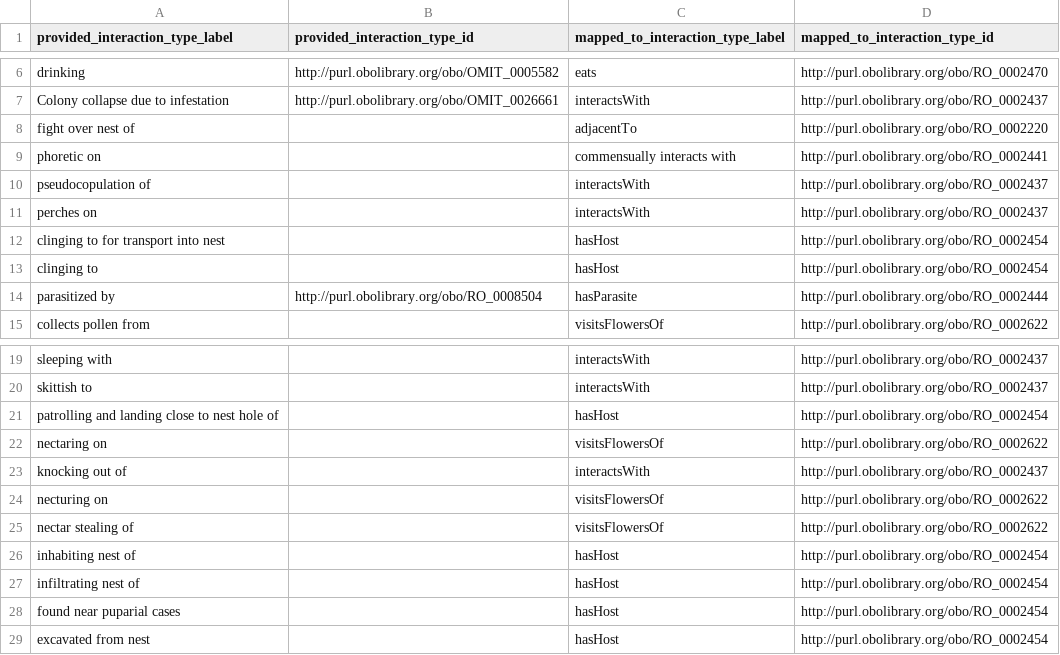
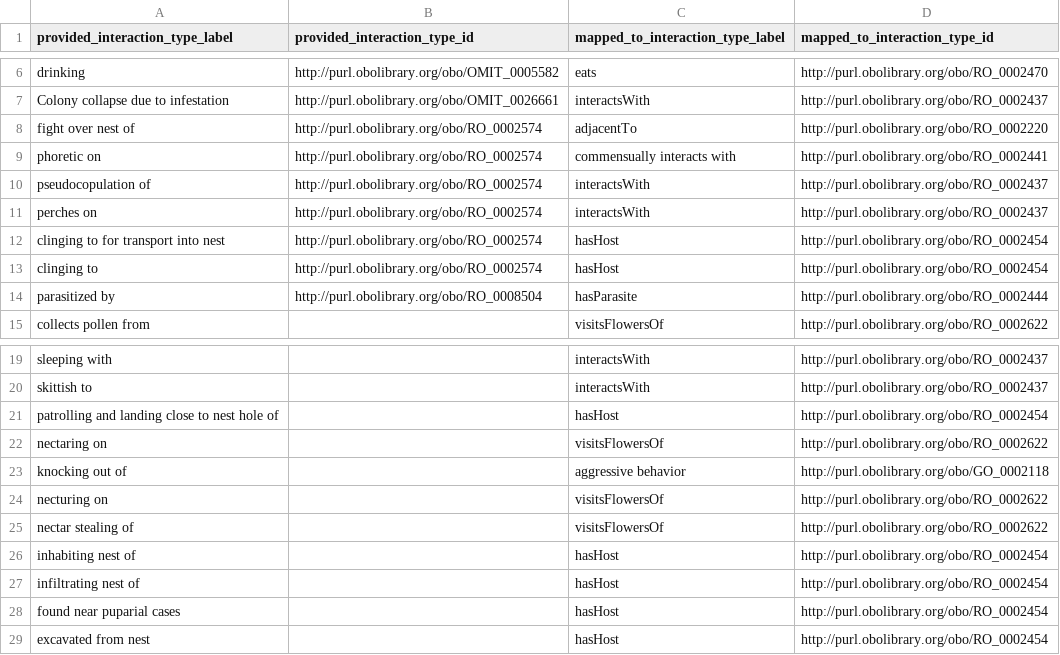
Before and after one commit to seltmann/beeInteractionData, a CSV file: interaction_types_mapping.csv, drawn as a sheet; only a part is shown, gaps mark what is left out.

Commit message:
Revert "suggest fixes for interaction_types_mapping.csv"

```diff
--- a/interaction_types_mapping.csv
+++ b/interaction_types_mapping.csv
@@ -7,8 +7,8 @@ drinking,http://purl.obolibrary.org/obo/OMIT_0005582,eats,http://purl.obolibrary
 Colony collapse due to infestation,http://purl.obolibrary.org/obo/OMIT_0026661,interactsWith,http://purl.obolibrary.org/obo/RO_0002437
-fight over nest of,,adjacentTo,http://purl.obolibrary.org/obo/RO_0002220
-phoretic on,,commensually interacts with,http://purl.obolibrary.org/obo/RO_0002441
-pseudocopulation of,,interactsWith,http://purl.obolibrary.org/obo/RO_0002437
-perches on,,interactsWith,http://purl.obolibrary.org/obo/RO_0002437
-clinging to for transport into nest,,hasHost,http://purl.obolibrary.org/obo/RO_0002454
-clinging to,,hasHost,http://purl.obolibrary.org/obo/RO_0002454
+fight over nest of,http://purl.obolibrary.org/obo/RO_0002574,adjacentTo,http://purl.obolibrary.org/obo/RO_0002220
+phoretic on,http://purl.obolibrary.org/obo/RO_0002574,commensually interacts with,http://purl.obolibrary.org/obo/RO_0002441
+pseudocopulation of,http://purl.obolibrary.org/obo/RO_0002574,interactsWith,http://purl.obolibrary.org/obo/RO_0002437
+perches on,http://purl.obolibrary.org/obo/RO_0002574,interactsWith,http://purl.obolibrary.org/obo/RO_0002437
+clinging to for transport into nest,http://purl.obolibrary.org/obo/RO_0002574,hasHost,http://purl.obolibrary.org/obo/RO_0002454
+clinging to,http://purl.obolibrary.org/obo/RO_0002574,hasHost,http://purl.obolibrary.org/obo/RO_0002454
 parasitized by,http://purl.obolibrary.org/obo/RO_0008504,hasParasite,http://purl.obolibrary.org/obo/RO_0002444
@@ -22,3 +22,3 @@ patrolling and landing close to nest hole of,,hasHost,http://purl.obolibrary.org
 nectaring on,,visitsFlowersOf,http://purl.obolibrary.org/obo/RO_0002622
-knocking out of,,interactsWith,http://purl.obolibrary.org/obo/RO_0002437
+knocking out of,,aggressive behavior,http://purl.obolibrary.org/obo/GO_0002118
 necturing on,,visitsFlowersOf,http://purl.obolibrary.org/obo/RO_0002622
```
